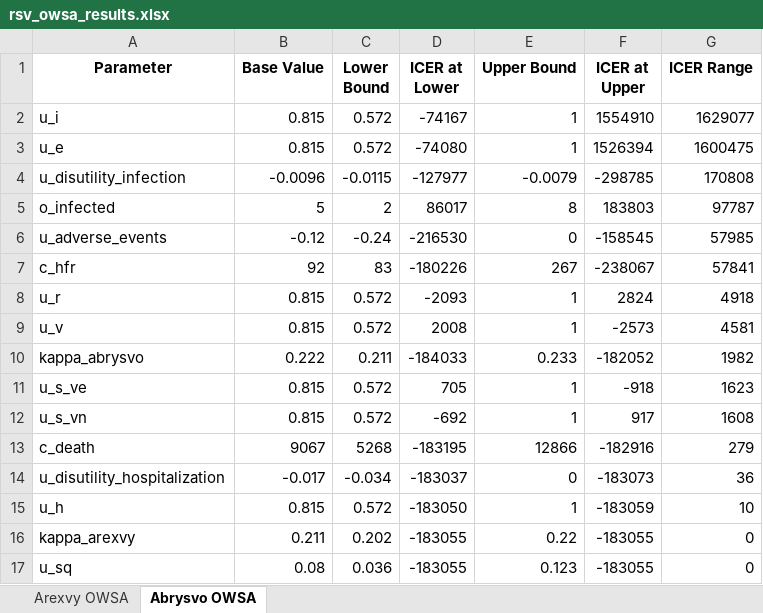
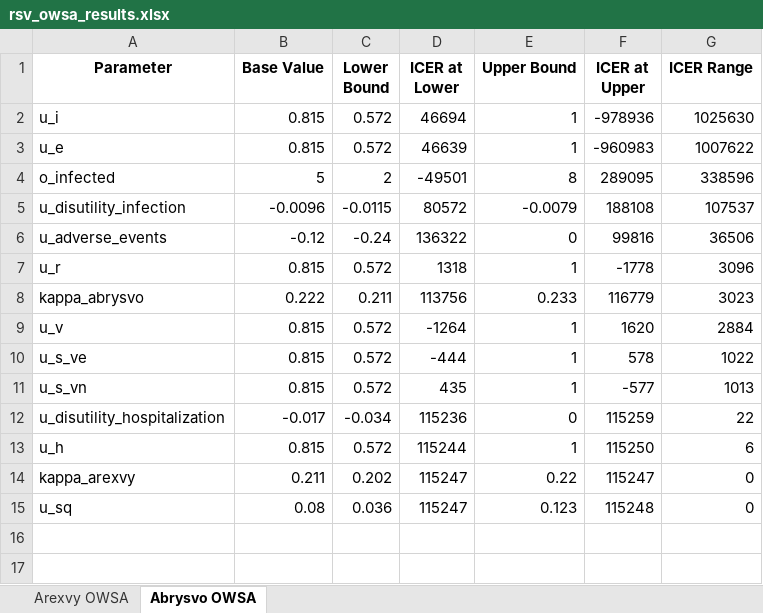
Before and after one commit to jefferson-fandtlabs/rsv-vaccination-envaluation, an Excel workbook: rsv_owsa_results.xlsx, sheet Abrysvo OWSA, drawn as a sheet; values as stored, in another font and other column widths than the file's, no borders; removed rows and columns are numbered as before the commit, all else as after; the diff names each change by its address in the sheet, - before the commit and + after, or states it on an @@ line.

```diff
--- a/rsv_owsa_results.xlsx (sheet Abrysvo OWSA)
+++ b/rsv_owsa_results.xlsx (sheet Abrysvo OWSA)
-D2 (ICER at Lower): -74167
+D2 (ICER at Lower): 46694
-F2 (ICER at Upper): 1554910
+F2 (ICER at Upper): -978936
-G2 (ICER Range): 1629077
+G2 (ICER Range): 1025630
-D3 (ICER at Lower): -74080
+D3 (ICER at Lower): 46639
-F3 (ICER at Upper): 1526394
+F3 (ICER at Upper): -960983
-G3 (ICER Range): 1600475
+G3 (ICER Range): 1007622
-row 4: u_disutility_infection | -0.0096 | -0.0115 | -127977 | -0.0079 | -298785 | 170808
-D4 (ICER at Lower): 86017
+D4 (ICER at Lower): -49501
-F4 (ICER at Upper): 183803
+F4 (ICER at Upper): 289095
-G4 (ICER Range): 97787
+G4 (ICER Range): 338596
+row 5: u_disutility_infection | -0.0096 | -0.0115 | 80572 | -0.0079 | 188108 | 107537
-D6 (ICER at Lower): -216530
+D6 (ICER at Lower): 136322
-F6 (ICER at Upper): -158545
+F6 (ICER at Upper): 99816
-G6 (ICER Range): 57985
+G6 (ICER Range): 36506
-row 7: c_hfr | 92 | 83 | -180226 | 267 | -238067 | 57841
-D7 (ICER at Lower): -2093
+D7 (ICER at Lower): 1318
-F7 (ICER at Upper): 2824
+F7 (ICER at Upper): -1778
-G7 (ICER Range): 4918
+G7 (ICER Range): 3096
-row 9: u_v | 0.815 | 0.572 | 2008 | 1 | -2573 | 4581
-D8 (ICER at Lower): -184033
+D8 (ICER at Lower): 113756
-F8 (ICER at Upper): -182052
+F8 (ICER at Upper): 116779
-G8 (ICER Range): 1982
+G8 (ICER Range): 3023
+row 9: u_v | 0.815 | 0.572 | -1264 | 1 | 1620 | 2884
-D10 (ICER at Lower): 705
+D10 (ICER at Lower): -444
-F10 (ICER at Upper): -918
+F10 (ICER at Upper): 578
-G10 (ICER Range): 1623
+G10 (ICER Range): 1022
-D11 (ICER at Lower): -692
+D11 (ICER at Lower): 435
-F11 (ICER at Upper): 917
+F11 (ICER at Upper): -577
-G11 (ICER Range): 1608
+G11 (ICER Range): 1013
-row 13: c_death | 9067 | 5268 | -183195 | 12866 | -182916 | 279
-D12 (ICER at Lower): -183037
+D12 (ICER at Lower): 115236
-F12 (ICER at Upper): -183073
+F12 (ICER at Upper): 115259
-G12 (ICER Range): 36
+G12 (ICER Range): 22
-D13 (ICER at Lower): -183050
+D13 (ICER at Lower): 115244
-F13 (ICER at Upper): -183059
+F13 (ICER at Upper): 115250
-G13 (ICER Range): 10
+G13 (ICER Range): 6
-D14:D15 (ICER at Lower): -183055
+D14:D15 (ICER at Lower): 115247
-F14 (ICER at Upper): -183055
+F14 (ICER at Upper): 115247
-F15 (ICER at Upper): -183055
+F15 (ICER at Upper): 115248
```
Also changed, not shown: sheet Arexvy OWSA, rsv_cea_results.xlsx, rsv_psa_results.xlsx, 16 other files.
